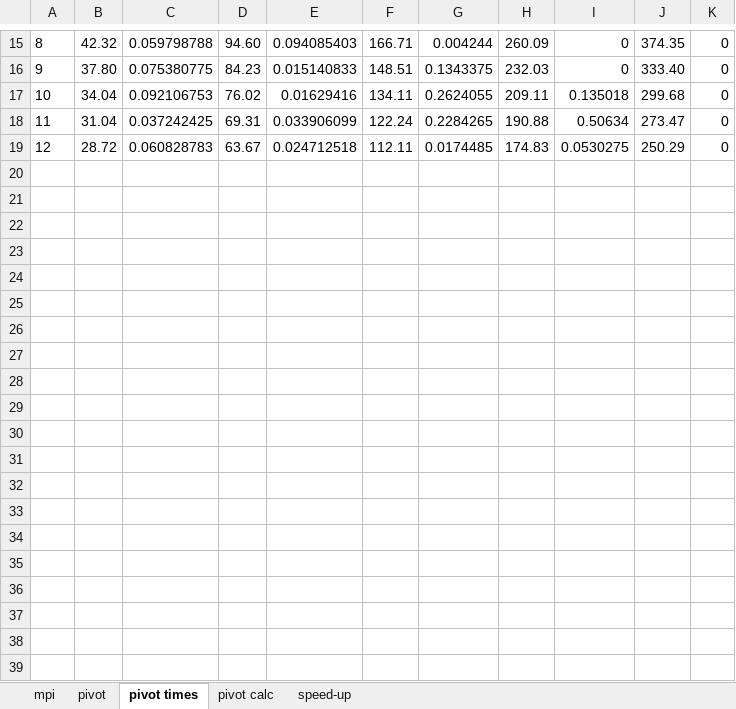
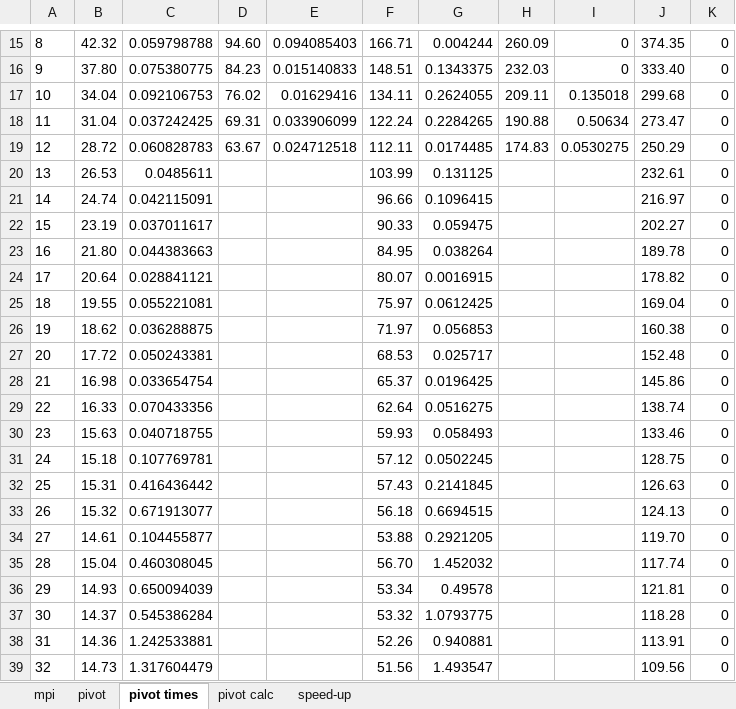
Before and after one commit to mikedepetris/Foundations_of_HPC_2022_final_project, an Excel workbook: scalability_MPI_thin.xlsx, sheet pivot times, drawn as a sheet; only a part is shown, gaps mark what is left out; values as stored, in another font and other column widths than the file's, no borders; charts and pictures not drawn; the diff covers the shown part only; the diff names each change by its address in the sheet, - before the commit and + after, or states it on an @@ line.

```diff
--- a/scalability_MPI_thin.xlsx (sheet pivot times)
+++ b/scalability_MPI_thin.xlsx (sheet pivot times)
+row 20: 13 | 26.53 | 0.0485611 |  |  | 103.99 | 0.131125 |  |  | 232.61 | 0
+row 21: 14 | 24.74 | 0.042115091 |  |  | 96.66 | 0.1096415 |  |  | 216.97 | 0
+row 22: 15 | 23.19 | 0.037011617 |  |  | 90.33 | 0.059475 |  |  | 202.27 | 0
+row 23: 16 | 21.80 | 0.044383663 |  |  | 84.95 | 0.038264 |  |  | 189.78 | 0
+row 24: 17 | 20.64 | 0.028841121 |  |  | 80.07 | 0.0016915 |  |  | 178.82 | 0
+row 25: 18 | 19.55 | 0.055221081 |  |  | 75.97 | 0.0612425 |  |  | 169.04 | 0
+row 26: 19 | 18.62 | 0.036288875 |  |  | 71.97 | 0.056853 |  |  | 160.38 | 0
+row 27: 20 | 17.72 | 0.050243381 |  |  | 68.53 | 0.025717 |  |  | 152.48 | 0
+row 28: 21 | 16.98 | 0.033654754 |  |  | 65.37 | 0.0196425 |  |  | 145.86 | 0
+row 29: 22 | 16.33 | 0.070433356 |  |  | 62.64 | 0.0516275 |  |  | 138.74 | 0
+row 30: 23 | 15.63 | 0.040718755 |  |  | 59.93 | 0.058493 |  |  | 133.46 | 0
+row 31: 24 | 15.18 | 0.107769781 |  |  | 57.12 | 0.0502245 |  |  | 128.75 | 0
+row 32: 25 | 15.31 | 0.416436442 |  |  | 57.43 | 0.2141845 |  |  | 126.63 | 0
+row 33: 26 | 15.32 | 0.671913077 |  |  | 56.18 | 0.6694515 |  |  | 124.13 | 0
+row 34: 27 | 14.61 | 0.104455877 |  |  | 53.88 | 0.2921205 |  |  | 119.70 | 0
+row 35: 28 | 15.04 | 0.460308045 |  |  | 56.70 | 1.452032 |  |  | 117.74 | 0
+row 36: 29 | 14.93 | 0.650094039 |  |  | 53.34 | 0.49578 |  |  | 121.81 | 0
+row 37: 30 | 14.37 | 0.545386284 |  |  | 53.32 | 1.0793775 |  |  | 118.28 | 0
+row 38: 31 | 14.36 | 1.242533881 |  |  | 52.26 | 0.940881 |  |  | 113.91 | 0
+row 39: 32 | 14.73 | 1.317604479 |  |  | 51.56 | 1.493547 |  |  | 109.56 | 0
```
Also changed, not shown: 40 added rows elsewhere in this sheet, sheet mpi, sheet pivot calc, sheet pivot, sheet speed-up, formulas that keep their value, charts or pictures, 7 other files.
